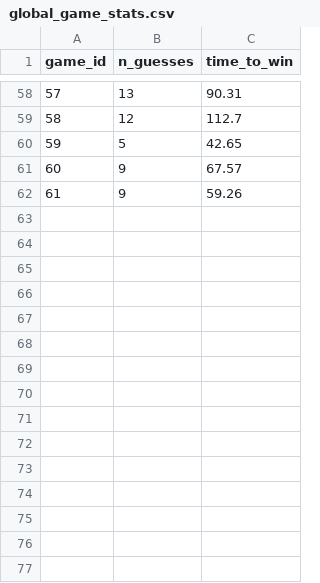
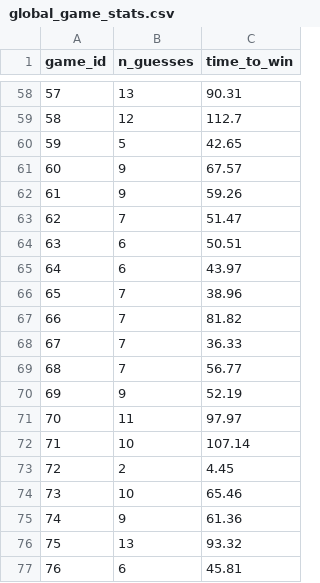
Before and after one commit to JiriFranek92/Projekt2_Bulls_Cows, a CSV file: global_game_stats.csv, drawn as a sheet; only a part is shown, gaps mark what is left out; the diff names each change by its address in the sheet, - before the commit and + after, or states it on an @@ line.

```diff
--- a/global_game_stats.csv
+++ b/global_game_stats.csv
+row 63: 62 | 7 | 51.47
+row 64: 63 | 6 | 50.51
+row 65: 64 | 6 | 43.97
+row 66: 65 | 7 | 38.96
+row 67: 66 | 7 | 81.82
+row 68: 67 | 7 | 36.33
+row 69: 68 | 7 | 56.77
+row 70: 69 | 9 | 52.19
+row 71: 70 | 11 | 97.97
+row 72: 71 | 10 | 107.14
+row 73: 72 | 2 | 4.45
+row 74: 73 | 10 | 65.46
+row 75: 74 | 9 | 61.36
+row 76: 75 | 13 | 93.32
+row 77: 76 | 6 | 45.81
```
Also changed, not shown: 4 other files.
